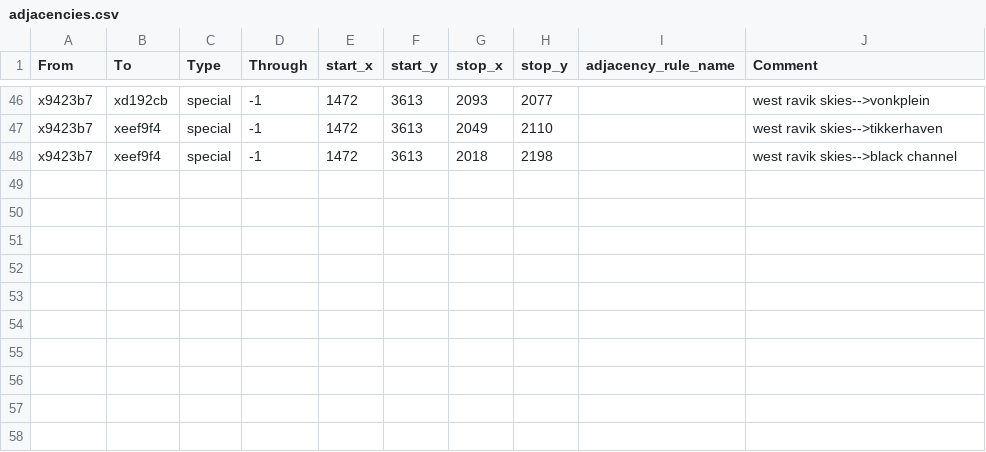
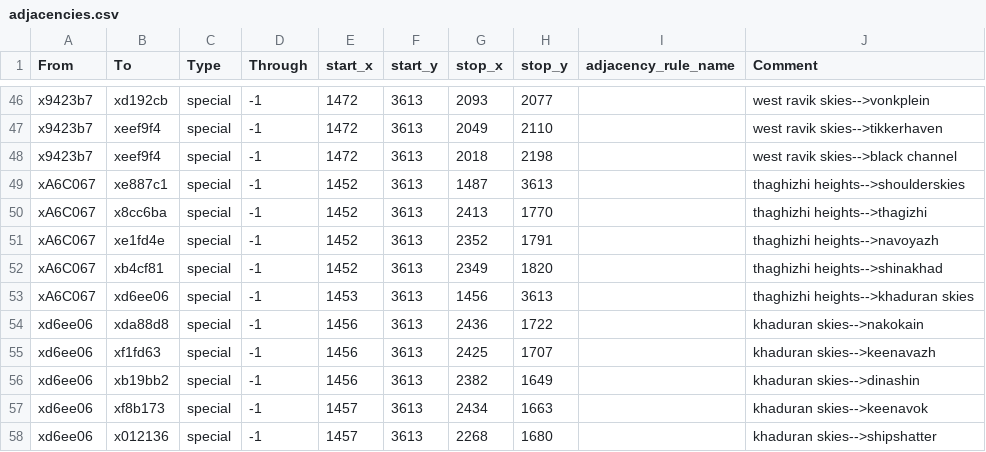
Before and after one commit to Nightingale1997/Realms-of-Exether, a CSV file: map_data/adjacencies.csv, drawn as a sheet; only a part is shown, gaps mark what is left out.

Commit message:
more skies

```diff
--- a/map_data/adjacencies.csv
+++ b/map_data/adjacencies.csv
@@ -48 +48,11 @@ x9423b7;xeef9f4;special;-1;1472;3613;2049;2110;;west ravik skies-->tikkerhaven
 x9423b7;xeef9f4;special;-1;1472;3613;2018;2198;;west ravik skies-->black channel
+xA6C067;xe887c1;special;-1;1452;3613;1487;3613;;thaghizhi heights-->shoulderskies
+xA6C067;x8cc6ba;special;-1;1452;3613;2413;1770;;thaghizhi heights-->thagizhi
+xA6C067;xe1fd4e;special;-1;1452;3613;2352;1791;;thaghizhi heights-->navoyazh
+xA6C067;xb4cf81;special;-1;1452;3613;2349;1820;;thaghizhi heights-->shinakhad
+xA6C067;xd6ee06;special;-1;1453;3613;1456;3613;;thaghizhi heights-->khaduran skies
+xd6ee06;xda88d8;special;-1;1456;3613;2436;1722;;khaduran skies-->nakokain
+xd6ee06;xf1fd63;special;-1;1456;3613;2425;1707;;khaduran skies-->keenavazh
+xd6ee06;xb19bb2;special;-1;1456;3613;2382;1649;;khaduran skies-->dinashin
+xd6ee06;xf8b173;special;-1;1457;3613;2434;1663;;khaduran skies-->keenavok
+xd6ee06;x012136;special;-1;1457;3613;2268;1680;;khaduran skies-->shipshatter
```
Also changed, not shown: 7 other files.
